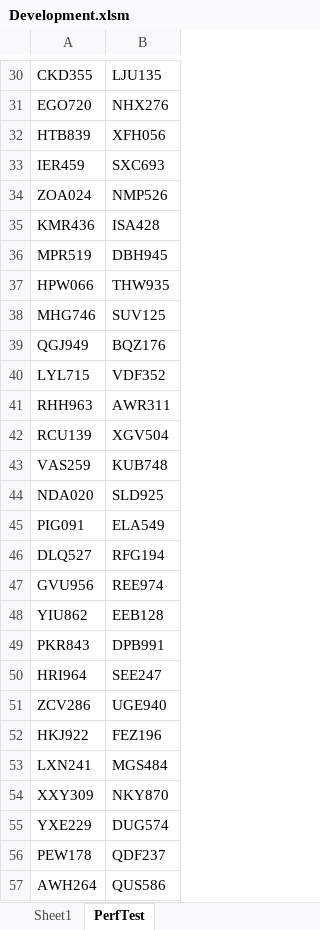
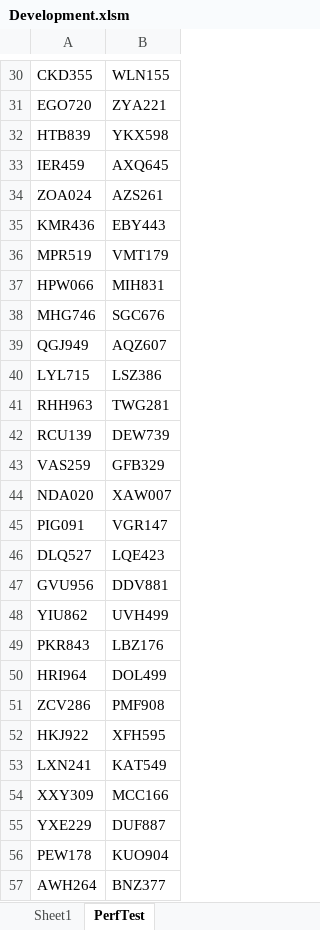
Before and after one commit to ceybers/excel-table-transfer, an Excel workbook: Development.xlsm, sheet PerfTest, drawn as a sheet; only a part is shown, gaps mark what is left out; values as stored, in another font and other column widths than the file's, no borders; table styles not drawn; the diff covers the shown part only; the diff names each change by its address in the sheet, - before the commit and + after, or states it on an @@ line.

```diff
--- a/Development.xlsm (sheet PerfTest)
+++ b/Development.xlsm (sheet PerfTest)
-B30: LJU135
+B30: WLN155
-B31: NHX276
+B31: ZYA221
-B32: XFH056
+B32: YKX598
-B33: SXC693
+B33: AXQ645
-B34: NMP526
+B34: AZS261
-B35: ISA428
+B35: EBY443
-B36: DBH945
+B36: VMT179
-B37: THW935
+B37: MIH831
-B38: SUV125
+B38: SGC676
-B39: BQZ176
+B39: AQZ607
-B40: VDF352
+B40: LSZ386
-B41: AWR311
+B41: TWG281
-B42: XGV504
+B42: DEW739
-B43: KUB748
+B43: GFB329
-B44: SLD925
+B44: XAW007
-B45: ELA549
+B45: VGR147
-B46: RFG194
+B46: LQE423
-B47: REE974
+B47: DDV881
-B48: EEB128
+B48: UVH499
-B49: DPB991
+B49: LBZ176
-B50: SEE247
+B50: DOL499
-B51: UGE940
+B51: PMF908
-B52: FEZ196
+B52: XFH595
-B53: MGS484
+B53: KAT549
-B54: NKY870
+B54: MCC166
-B55: DUG574
+B55: DUF887
-B56: QDF237
+B56: KUO904
-B57: QUS586
+B57: BNZ377
```
Also changed, not shown: 973 edited cells elsewhere in this sheet, sheet Sheet1, 25 other files.
